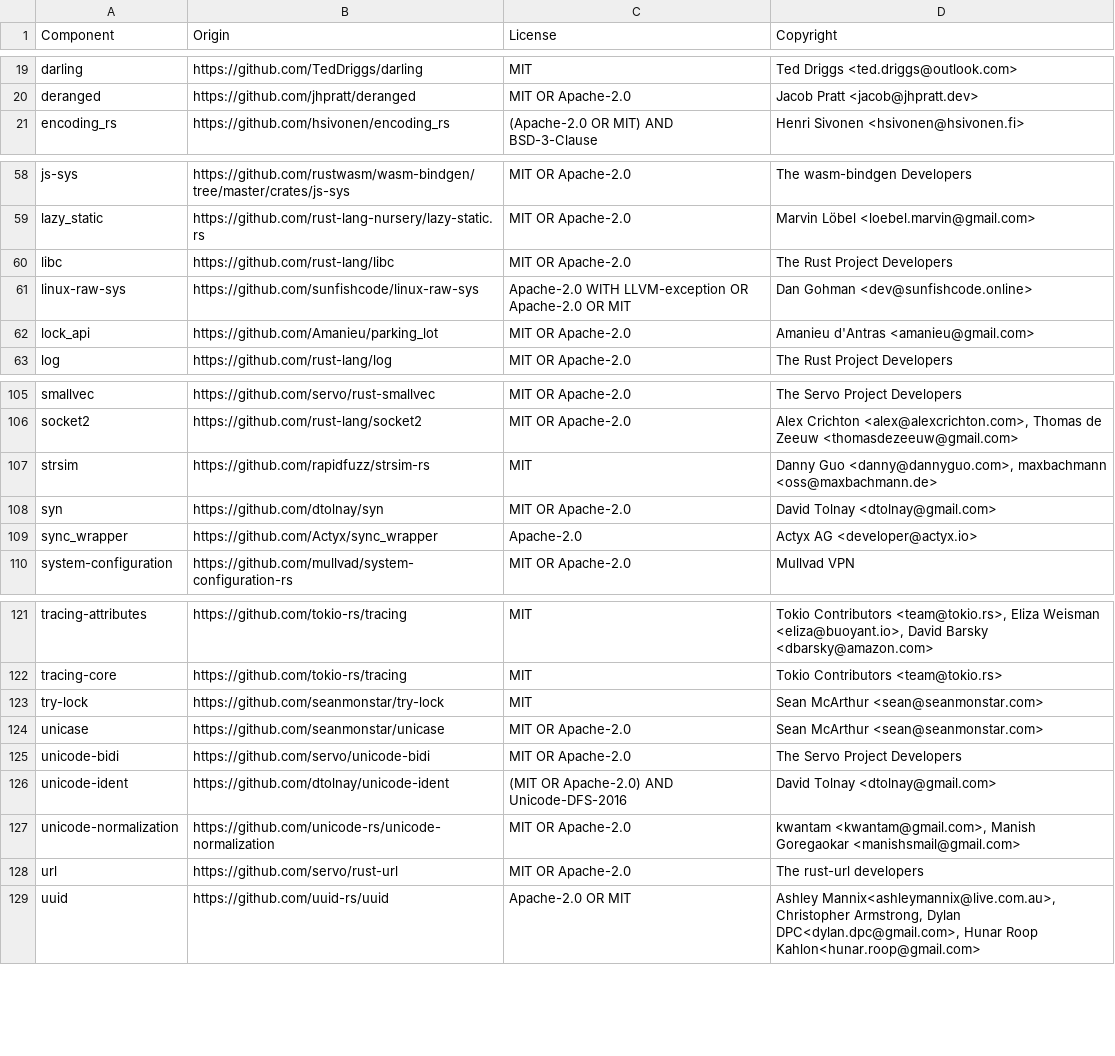
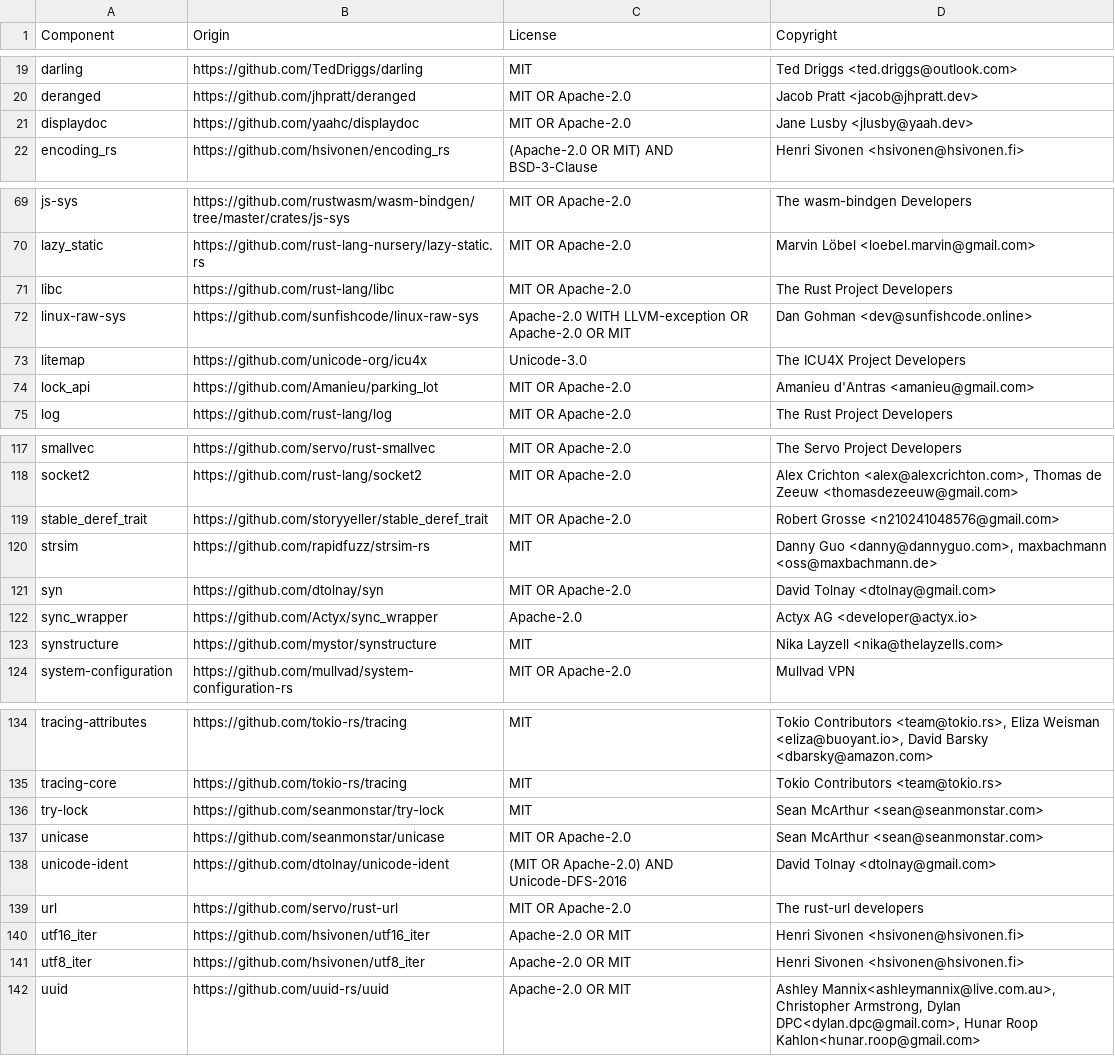
Before and after one commit to DataDog/datadog-api-client-rust, a CSV file: LICENSE-3rdparty.csv, drawn as a sheet; only a part is shown, gaps mark what is left out; the diff covers the shown part only.

```diff
--- a/LICENSE-3rdparty.csv
+++ b/LICENSE-3rdparty.csv
@@ -20,2 +20,3 @@ darling,https://github.com/TedDriggs/darling,MIT,Ted Driggs <ted.driggs@outlook.
 deranged,https://github.com/jhpratt/deranged,MIT OR Apache-2.0,Jacob Pratt <jacob@jhpratt.dev>
+displaydoc,https://github.com/yaahc/displaydoc,MIT OR Apache-2.0,Jane Lusby <jlusby@yaah.dev>
 encoding_rs,https://github.com/hsivonen/encoding_rs,(Apache-2.0 OR MIT) AND BSD-3-Clause,Henri Sivonen <hsivonen@hsivonen.fi>
@@ -61,2 +72,3 @@ libc,https://github.com/rust-lang/libc,MIT OR Apache-2.0,The Rust Project Develo
 linux-raw-sys,https://github.com/sunfishcode/linux-raw-sys,Apache-2.0 WITH LLVM-exception OR Apache-2.0 OR MIT,Dan Gohman <dev@sunfishcode.online>
+litemap,https://github.com/unicode-org/icu4x,Unicode-3.0,The ICU4X Project Developers
 lock_api,https://github.com/Amanieu/parking_lot,MIT OR Apache-2.0,Amanieu d'Antras <amanieu@gmail.com>
@@ -106,2 +118,3 @@ smallvec,https://github.com/servo/rust-smallvec,MIT OR Apache-2.0,The Servo Proj
 socket2,https://github.com/rust-lang/socket2,MIT OR Apache-2.0,"Alex Crichton <alex@alexcrichton.com>, Thomas de Zeeuw <thomasdezeeuw@gmail.com>"
+stable_deref_trait,https://github.com/storyyeller/stable_deref_trait,MIT OR Apache-2.0,Robert Grosse <n210241048576@gmail.com>
 strsim,https://github.com/rapidfuzz/strsim-rs,MIT,"Danny Guo <danny@dannyguo.com>, maxbachmann <oss@maxbachmann.de>"
@@ -109,2 +122,3 @@ syn,https://github.com/dtolnay/syn,MIT OR Apache-2.0,David Tolnay <dtolnay@gmail
 sync_wrapper,https://github.com/Actyx/sync_wrapper,Apache-2.0,Actyx AG <developer@actyx.io>
+synstructure,https://github.com/mystor/synstructure,MIT,Nika Layzell <nika@thelayzells.com>
 system-configuration,https://github.com/mullvad/system-configuration-rs,MIT OR Apache-2.0,Mullvad VPN
@@ -124,6 +137,6 @@ try-lock,https://github.com/seanmonstar/try-lock,MIT,Sean McArthur <sean@seanmon
 unicase,https://github.com/seanmonstar/unicase,MIT OR Apache-2.0,Sean McArthur <sean@seanmonstar.com>
-unicode-bidi,https://github.com/servo/unicode-bidi,MIT OR Apache-2.0,The Servo Project Developers
 unicode-ident,https://github.com/dtolnay/unicode-ident,(MIT OR Apache-2.0) AND Unicode-DFS-2016,David Tolnay <dtolnay@gmail.com>
-unicode-normalization,https://github.com/unicode-rs/unicode-normalization,MIT OR Apache-2.0,"kwantam <kwantam@gmail.com>, Manish Goregaokar <manishsmail@gmail.com>"
 url,https://github.com/servo/rust-url,MIT OR Apache-2.0,The rust-url developers
+utf16_iter,https://github.com/hsivonen/utf16_iter,Apache-2.0 OR MIT,Henri Sivonen <hsivonen@hsivonen.fi>
+utf8_iter,https://github.com/hsivonen/utf8_iter,Apache-2.0 OR MIT,Henri Sivonen <hsivonen@hsivonen.fi>
 uuid,https://github.com/uuid-rs/uuid,Apache-2.0 OR MIT,"Ashley Mannix<ashleymannix@live.com.au>, Christopher Armstrong, Dylan DPC<dylan.dpc@gmail.com>, Hunar Roop Kahlon<hunar.roop@gmail.com>"
```
Also changed, not shown: 19 added rows and 2 removed rows elsewhere in this file, 23 other files.
